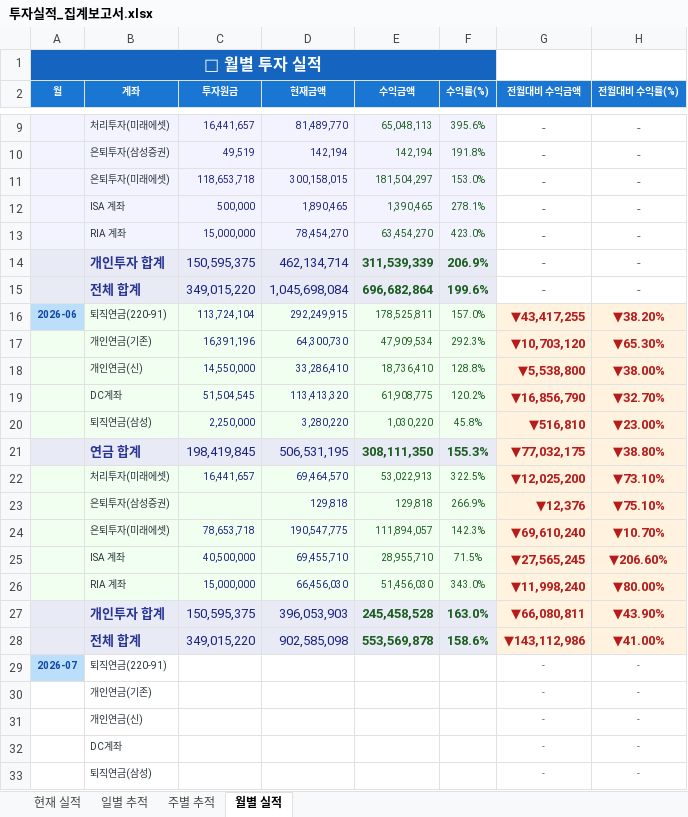
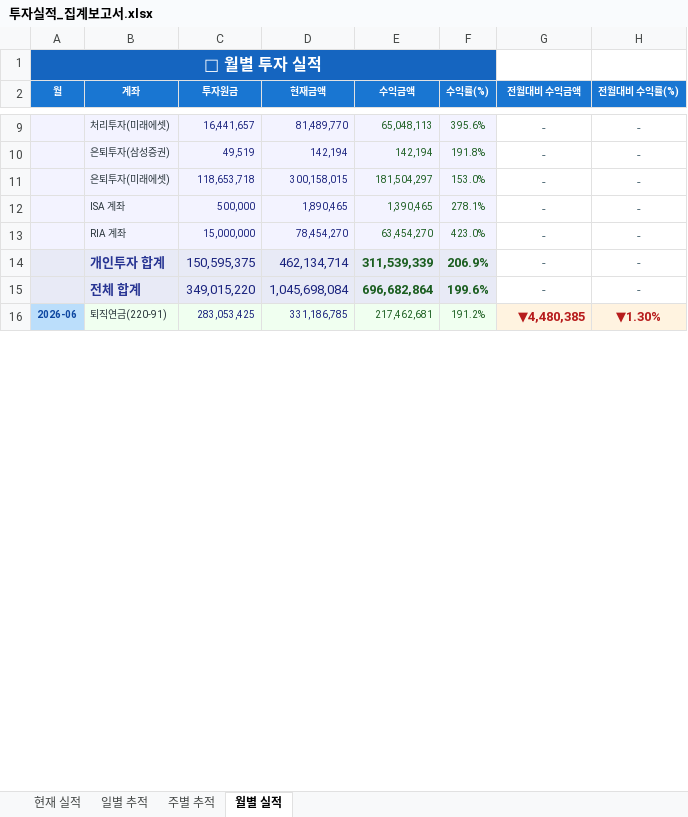
Before and after one commit to churee20/churee20.github.io, an Excel workbook: 투자실적_집계보고서.xlsx, sheet 월별 실적, drawn as a sheet; only a part is shown, gaps mark what is left out; values as stored, in another font and other column widths than the file's, no borders; removed rows and columns are numbered as before the commit, all else as after; the diff covers the shown part only; the diff names each change by its address in the sheet, - before the commit and + after, or states it on an @@ line.

```diff
--- a/투자실적_집계보고서.xlsx (sheet 월별 실적)
+++ b/투자실적_집계보고서.xlsx (sheet 월별 실적)
-C16 (투자원금): 113,724,104
+C16 (투자원금): 283,053,425
-D16 (현재금액): 292,249,915
+D16 (현재금액): 331,186,785
-E16 (수익금액): 178,525,811
+E16 (수익금액): 217,462,681
-F16 (수익률(%)): 157.0%
+F16 (수익률(%)): 191.2%
-G16 (전월대비 수익금액): ▼43,417,255
+G16 (전월대비 수익금액): ▼4,480,385
-H16 (전월대비 수익률(%)): ▼38.20%
+H16 (전월대비 수익률(%)): ▼1.30%
-row 17:  | 개인연금(기존) | 16,391,196 | 64,300,730 | 47,909,534 | 292.3% | ▼10,703,120 | ▼65.30%
-row 18:  | 개인연금(신) | 14,550,000 | 33,286,410 | 18,736,410 | 128.8% | ▼5,538,800 | ▼38.00%
-row 19:  | DC계좌 | 51,504,545 | 113,413,320 | 61,908,775 | 120.2% | ▼16,856,790 | ▼32.70%
-row 20:  | 퇴직연금(삼성) | 2,250,000 | 3,280,220 | 1,030,220 | 45.8% | ▼516,810 | ▼23.00%
-row 21:  | 연금 합계 | 198,419,845 | 506,531,195 | 308,111,350 | 155.3% | ▼77,032,175 | ▼38.80%
-row 22:  | 처리투자(미래에셋) | 16,441,657 | 69,464,570 | 53,022,913 | 322.5% | ▼12,025,200 | ▼73.10%
-row 23:  | 은퇴투자(삼성증권) |  | 129,818 | 129,818 | 266.9% | ▼12,376 | ▼75.10%
-row 24:  | 은퇴투자(미래에셋) | 78,653,718 | 190,547,775 | 111,894,057 | 142.3% | ▼69,610,240 | ▼10.70%
-row 25:  | ISA 계좌 | 40,500,000 | 69,455,710 | 28,955,710 | 71.5% | ▼27,565,245 | ▼206.60%
-row 26:  | RIA 계좌 | 15,000,000 | 66,456,030 | 51,456,030 | 343.0% | ▼11,998,240 | ▼80.00%
-row 27:  | 개인투자 합계 | 150,595,375 | 396,053,903 | 245,458,528 | 163.0% | ▼66,080,811 | ▼43.90%
-row 28:  | 전체 합계 | 349,015,220 | 902,585,098 | 553,569,878 | 158.6% | ▼143,112,986 | ▼41.00%
-row 29: 2026-07 | 퇴직연금(220-91) |  |  |  |  | - | -
-row 30:  | 개인연금(기존) |  |  |  |  | - | -
-row 31:  | 개인연금(신) |  |  |  |  | - | -
-row 32:  | DC계좌 |  |  |  |  | - | -
-row 33:  | 퇴직연금(삼성) |  |  |  |  | - | -
```
Also changed, not shown: 12 added rows and 8 removed rows elsewhere in this sheet, sheet 현재 실적, sheet 일별 추적, sheet 주별 추적, 1 other file.
